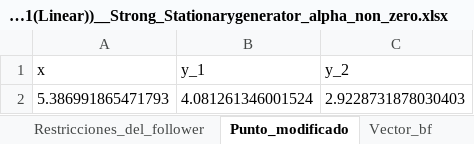
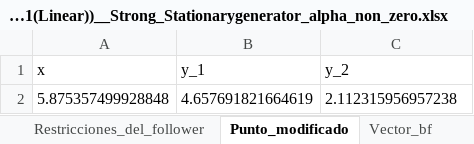
Before and after one commit to FVSB/Tesis, an Excel workbook: experiment/linear/ex9.1.1/Experimentos_Generador/(ex9.1.1(Linear))__Strong_Stationarygenerator_alpha_non_zero.xlsx, sheet Punto_modificado, drawn as a sheet; values as stored, in another font and other column widths than the file's, no borders; removed rows and columns are numbered as before the commit, all else as after; the diff names each change by its address in the sheet, - before the commit and + after, or states it on an @@ line.

```diff
--- a/experiment/linear/ex9.1.1/Experimentos_Generador/(ex9.1.1(Linear))__Strong_Stationarygenerator_alpha_non_zero.xlsx (sheet Punto_modificado)
+++ b/experiment/linear/ex9.1.1/Experimentos_Generador/(ex9.1.1(Linear))__Strong_Stationarygenerator_alpha_non_zero.xlsx (sheet Punto_modificado)
-row 2: 5.386991865471793 | 4.081261346001524 | 2.9228731878030403
+row 2: 5.875357499928848 | 4.657691821664619 | 2.112315956957238
```
Also changed, not shown: sheet Restricciones_del_follower, sheet Vector_BF, sheet Vector_bf, sheet Vector_Alpha, experiment/linear/ex9.1.1/Experimentos_Generador/(ex9.1.1(Linear))__C_Stationarygenerator_alpha_non_zero.xlsx, experiment/linear/ex9.1.1/Experimentos_Generador/(ex9.1.1(Linear))__C_Stationarygenerator_alpha_zero.xlsx, 38 other files.
